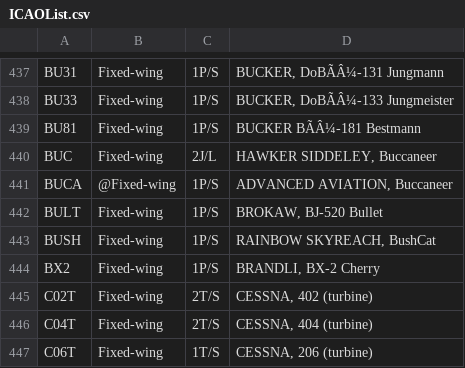
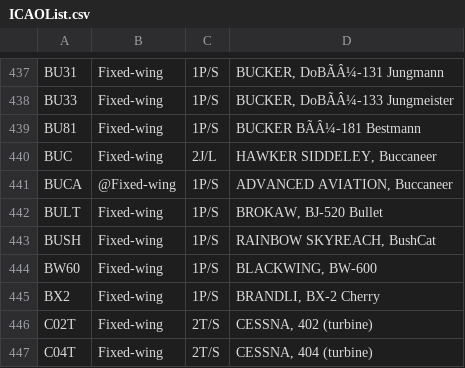
Before and after one commit to rikgale/ICAOList, a CSV file: ICAOList.csv, drawn as a sheet; only a part is shown, gaps mark what is left out; the shorter side is filled out with more unchanged rows.

Commit message:
BW60 added
BLACKWING	BW-600

```diff
--- a/ICAOList.csv
+++ b/ICAOList.csv
@@ -443,2 +443,3 @@ BULT,Fixed-wing,1P/S,"BROKAW, BJ-520 Bullet"
 BUSH,Fixed-wing,1P/S,"RAINBOW SKYREACH, BushCat"
+BW60,Fixed-wing,1P/S,"BLACKWING,	BW-600"
 BX2,Fixed-wing,1P/S,"BRANDLI, BX-2 Cherry"
```
